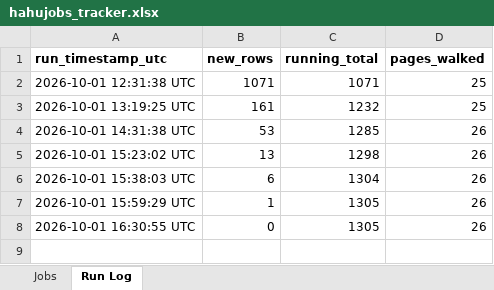
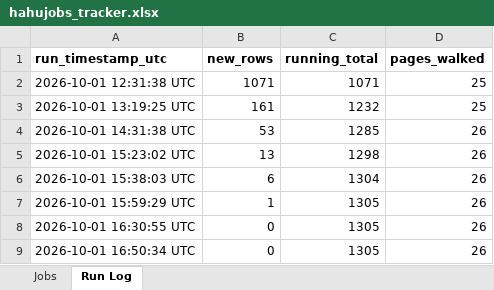
Before and after one commit to mesfnism/ethiojobs-tracker, an Excel workbook: hahujobs_tracker.xlsx, sheet Run Log, drawn as a sheet; values as stored, in another font and other column widths than the file's, no borders; the diff names each change by its address in the sheet, - before the commit and + after, or states it on an @@ line.

```diff
--- a/hahujobs_tracker.xlsx (sheet Run Log)
+++ b/hahujobs_tracker.xlsx (sheet Run Log)
+row 9: 2026-10-01 16:50:34 UTC | 0 | 1305 | 26
```
Also changed, not shown: devnetjobs_tracker.xlsx, ethiojobs_tracker.xlsx, 9 other files.
